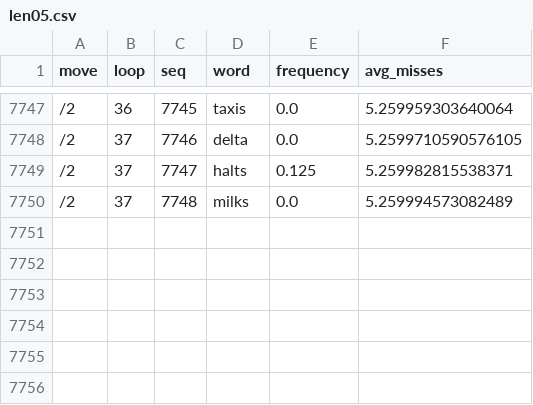
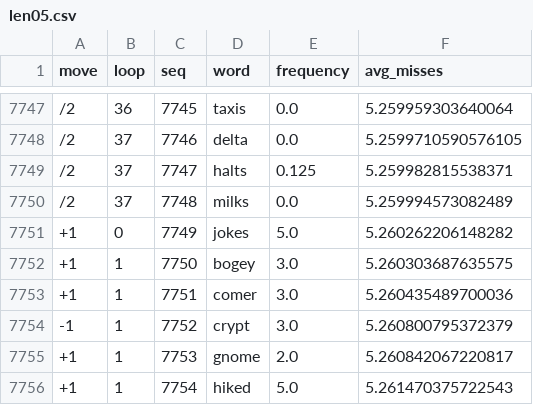
Before and after one commit to Ballpark-Figures/hangman, a CSV file: math/data/freq_search/best_opener/word/len05.csv, drawn as a sheet; only a part is shown, gaps mark what is left out; the diff names each change by its address in the sheet, - before the commit and + after, or states it on an @@ line.

Commit message:
freq_search: latest best_opener/word job output (len05-09)

```diff
--- a/math/data/freq_search/best_opener/word/len05.csv
+++ b/math/data/freq_search/best_opener/word/len05.csv
+row 7751: +1 | 0 | 7749 | jokes | 5.0 | 5.260262206148282
+row 7752: +1 | 1 | 7750 | bogey | 3.0 | 5.260303687635575
+row 7753: +1 | 1 | 7751 | comer | 3.0 | 5.260435489700036
+row 7754: -1 | 1 | 7752 | crypt | 3.0 | 5.260800795372379
+row 7755: +1 | 1 | 7753 | gnome | 2.0 | 5.260842067220817
+row 7756: +1 | 1 | 7754 | hiked | 5.0 | 5.261470375722543
```
Also changed, not shown: math/data/freq_search/best_opener/word/len06.csv, math/data/freq_search/best_opener/word/len07.csv, 2 other files.
